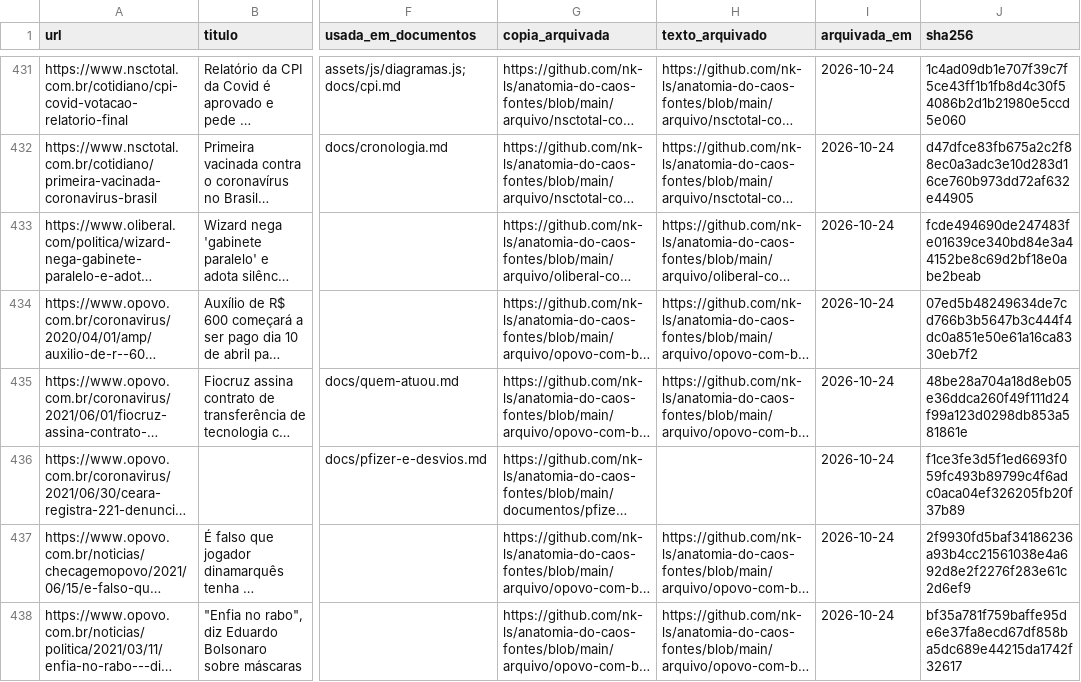
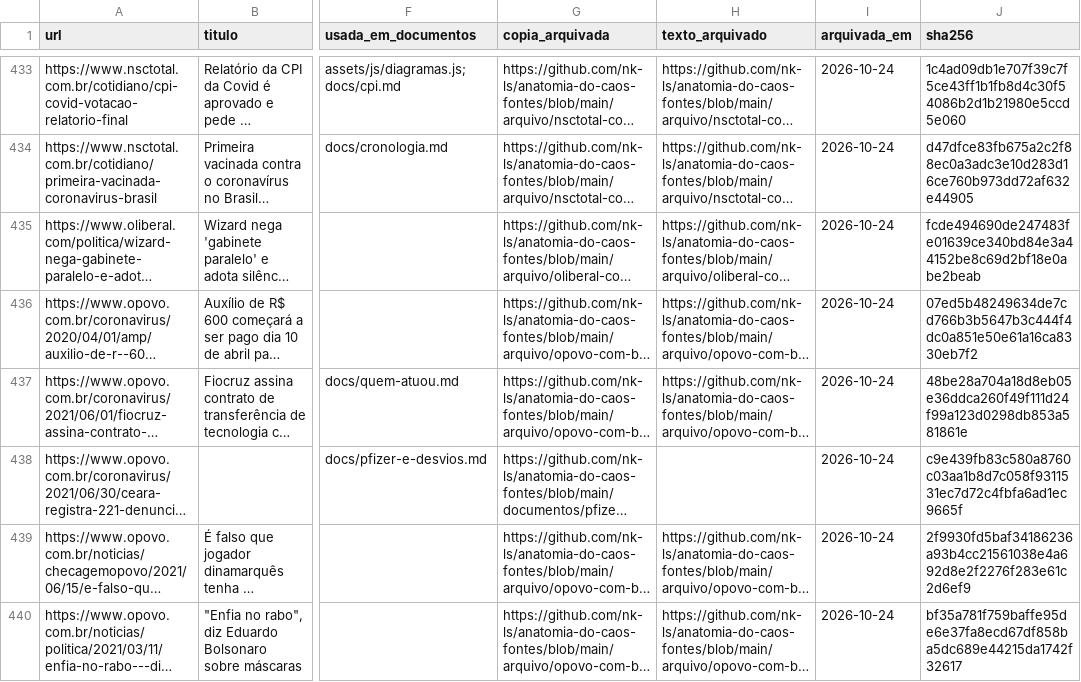
Before and after one commit to nk-ls/anatomia-do-caos, a CSV file: dados/fontes.csv, drawn as a sheet; only a part is shown, gaps mark what is left out; long unchanged cells end in …; addresses are those after the commit; the diff covers the shown part only; the diff names each change by its address in the sheet, - before the commit and + after, or states it on an @@ line.

```diff
--- a/dados/fontes.csv
+++ b/dados/fontes.csv
-J438 (sha256): f1ce3fe3d5f1ed6693f059fc493b89799c4f6adc0aca04ef326205fb20f37b89
+J438 (sha256): c9e439fb83c580a8760c03aa1b8d7c058f9311531ec7d72c4fbfa6ad1ec9665f
```
Also changed, not shown: 5 added rows and 11 edited cells elsewhere in this file, 8 other files.
